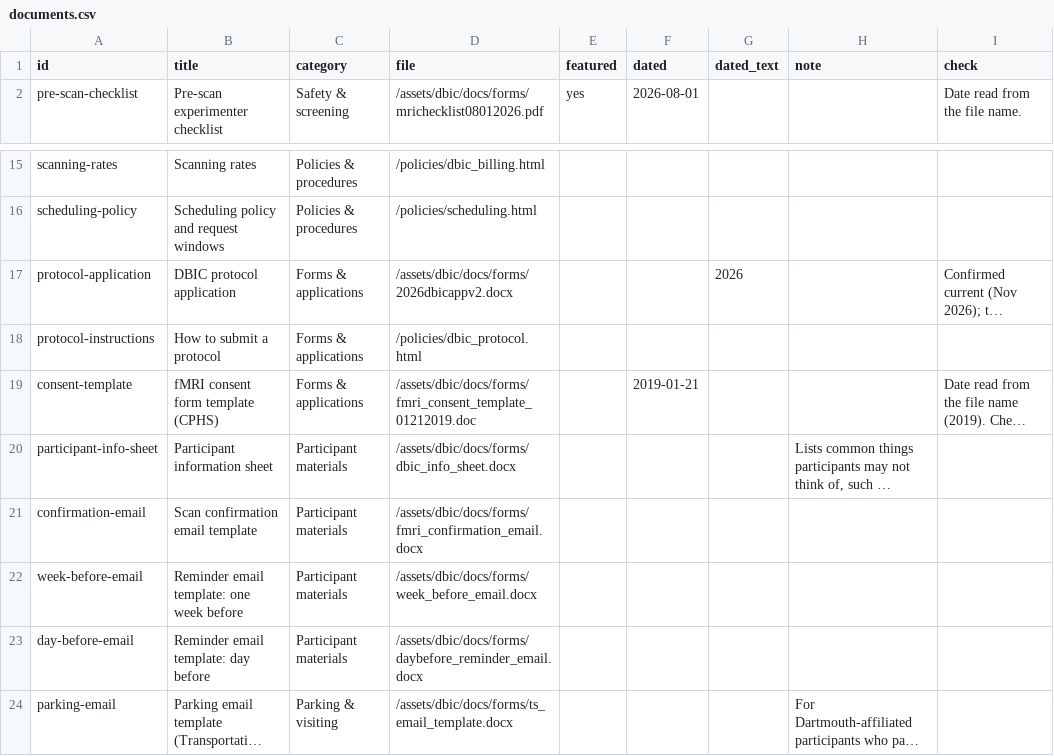
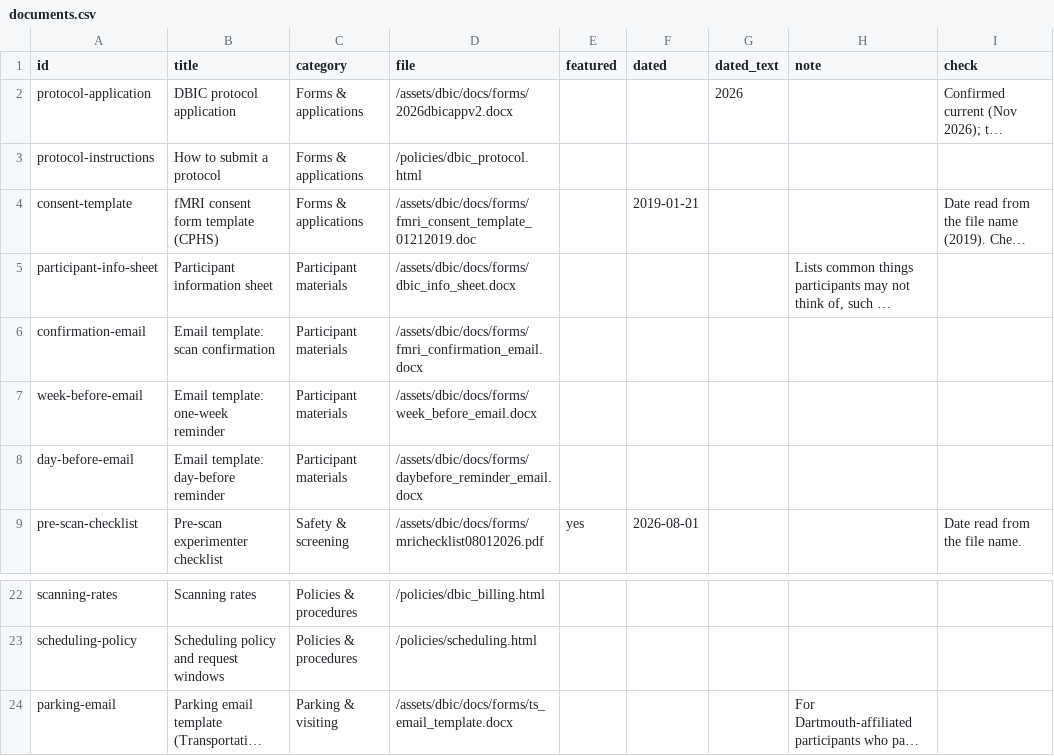
Before and after one commit to dbic/dbic.github.io, a CSV file: _data/documents.csv, drawn as a sheet; only a part is shown, gaps mark what is left out; long unchanged cells end in …; removed rows and columns are numbered as before the commit, all else as after; the diff names each change by its address in the sheet, - before the commit and + after, or states it on an @@ line.

```diff
--- a/_data/documents.csv
+++ b/_data/documents.csv
@@ row 17 moved to row 2: protocol-application @@
@@ row 18 moved to row 3: protocol-instructions @@
@@ row 19 moved to row 4: consent-template @@
@@ row 20 moved to row 5: participant-info-sheet @@
+row 6: confirmation-email | Email template: scan confirmation | Participant materials | /assets/dbic/docs/forms/fmri_confirmation_email.docx
+row 7: week-before-email | Email template: one-week reminder | Participant materials | /assets/dbic/docs/forms/week_before_email.docx
+row 8: day-before-email | Email template: day-before reminder | Participant materials | /assets/dbic/docs/forms/daybefore_reminder_email.docx
-row 21: confirmation-email | Scan confirmation email template | Participant materials | /assets/dbic/docs/forms/fmri_confirmation_email.docx
-row 22: week-before-email | Reminder email template: one week before | Participant materials | /assets/dbic/docs/forms/week_before_email.docx
-row 23: day-before-email | Reminder email template: day before | Participant materials | /assets/dbic/docs/forms/daybefore_reminder_email.docx
```
Also changed, not shown: 3 other files.
